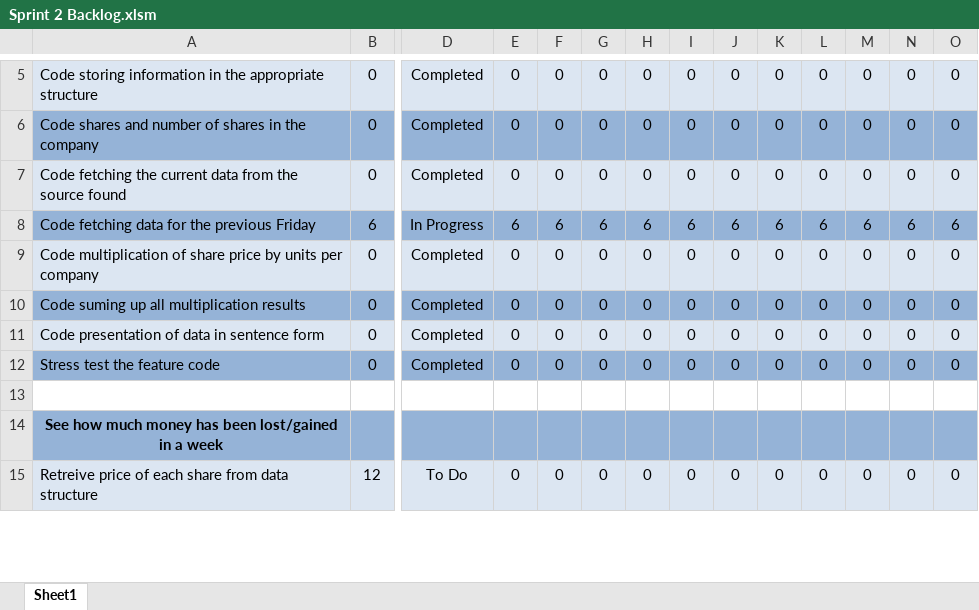
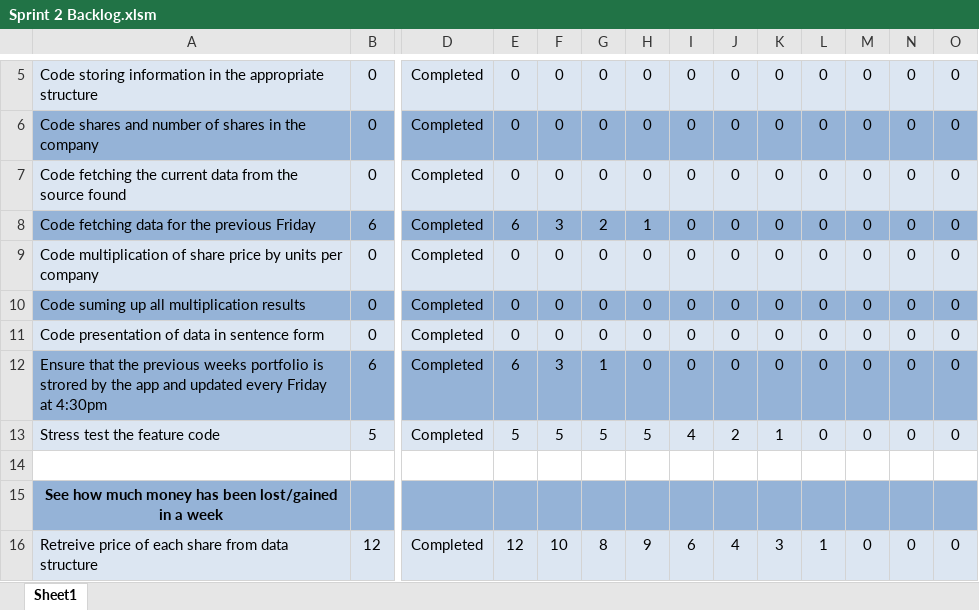
Before and after one commit to Anhmike/AC31007Group1, an Excel workbook: Sprint 2 Backlog.xlsm, sheet Sheet1, drawn as a sheet; only a part is shown, gaps mark what is left out; values as stored, in another font and other column widths than the file's, no borders; charts and pictures and conditional formats not drawn; addresses are those after the commit; rows hold the shown columns only; the diff covers the shown part only; the diff names each change by its address in the sheet, - before the commit and + after, or states it on an @@ line.

```diff
--- a/Sprint 2 Backlog.xlsm (sheet Sheet1)
+++ b/Sprint 2 Backlog.xlsm (sheet Sheet1)
-D8: In Progress
+D8: Completed
-F8: 6
+F8: 3
-G8: 6
+G8: 2
-H8: 6
+H8: 1
-I8: 6
+I8: 0
-J8: 6
+J8: 0
-K8: 6
+K8: 0
-L8: 6
+L8: 0
-M8: 6
+M8: 0
-N8: 6
+N8: 0
-O8: 6
+O8: 0
+row 12: Ensure that the previous weeks portfolio is strored by the app and updated every Friday at 4:30pm | 6 | Completed | 6 | 3 | 1 | 0 | 0 | 0 | 0 | 0 | 0 | 0 | 0
-A13:O13 fill: #95B3D7
+A13:O13 fill: #DCE6F2
-B13: 0
+B13: 5
-E13: 0
+E13: 5
-F13: 0
+F13: 5
-G13: 0
+G13: 5
-H13: 0
+H13: 5
-I13: 0
+I13: 4
-J13: 0
+J13: 2
-K13: 0
+K13: 1
-D16: To Do
+D16: Completed
-E16: 0
+E16: 12
-F16: 0
+F16: 10
-G16: 0
+G16: 8
-H16: 0
+H16: 9
-I16: 0
+I16: 6
-J16: 0
+J16: 4
-K16: 0
+K16: 3
-L16: 0
+L16: 1
```
Also changed, not shown: 9 added rows, 9 removed rows, 80 edited cells and cell formats elsewhere in this sheet, formulas that keep their value, charts or pictures, Sprint Backlog_New.xlsm, 1 other file.
